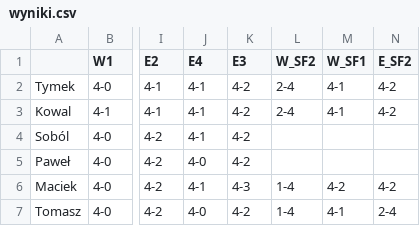
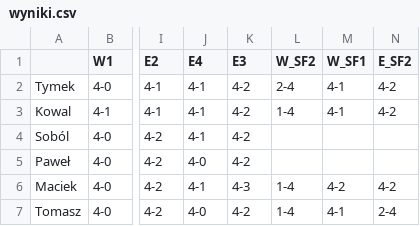
Before and after one commit to tymekwieczor1/nba-playoffy, a CSV file: wyniki.csv, drawn as a sheet; only a part is shown, gaps mark what is left out; the diff names each change by its address in the sheet, - before the commit and + after, or states it on an @@ line.

Commit message:
Auto-update wyniki.csv

```diff
--- a/wyniki.csv
+++ b/wyniki.csv
-L3 (W_SF2): 2-4
+L3 (W_SF2): 1-4
```
